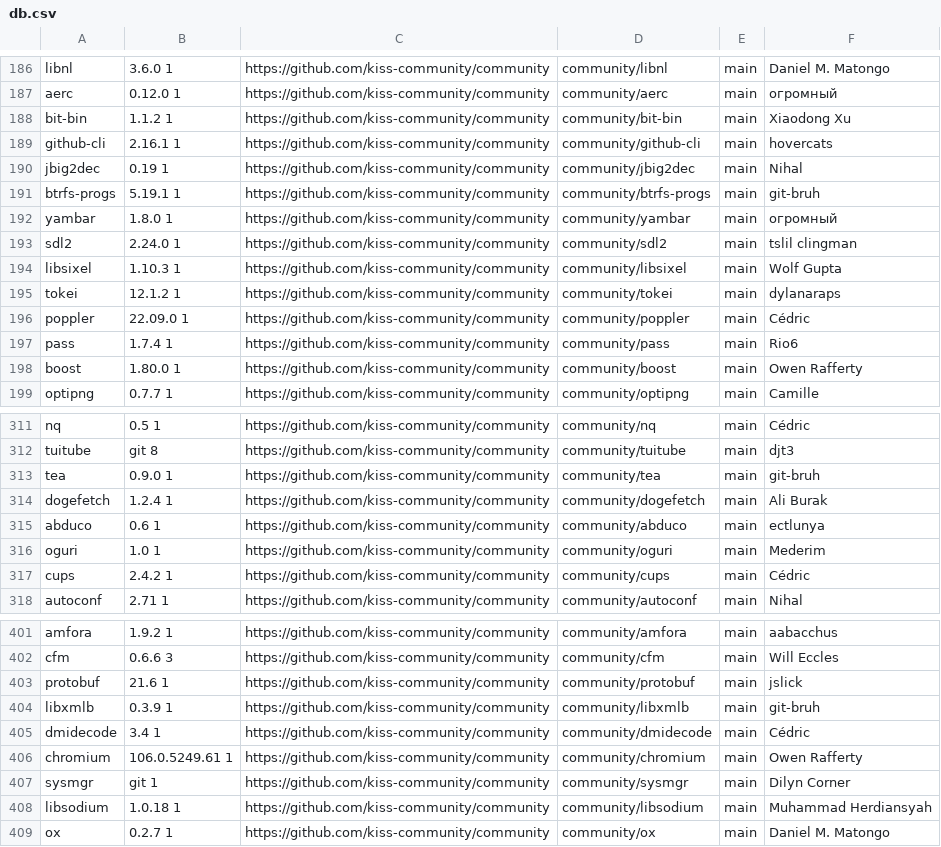
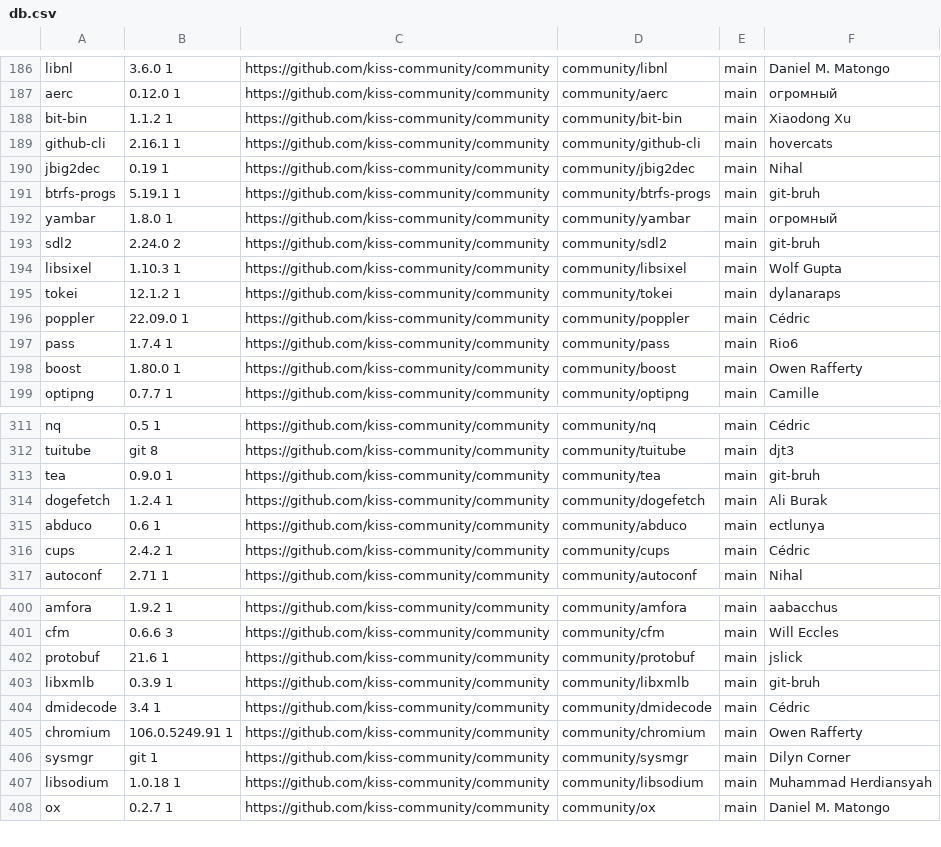
Before and after one commit to jedahan/kiss-find, a CSV file: db.csv, drawn as a sheet; only a part is shown, gaps mark what is left out.

Commit message:
Deploying to github-pages from @ jedahan/kiss-find@3086d0214fa5b9c3d1a2b1b5bbba985af28d2fc7 🚀

```diff
--- a/db.csv
+++ b/db.csv
@@ -192,3 +192,3 @@ btrfs-progs,5.19.1 1,https://github.com/kiss-community/community,community/btrfs
 yambar,1.8.0 1,https://github.com/kiss-community/community,community/yambar,main,"огромный"," "
-sdl2,2.24.0 1,https://github.com/kiss-community/community,community/sdl2,main,"tslil clingman"," "
+sdl2,2.24.0 2,https://github.com/kiss-community/community,community/sdl2,main,"git-bruh"," "
 libsixel,1.10.3 1,https://github.com/kiss-community/community,community/libsixel,main,"Wolf Gupta"," "
@@ -315,3 +315,2 @@ dogefetch,1.2.4 1,https://github.com/kiss-community/community,community/dogefetc
 abduco,0.6 1,https://github.com/kiss-community/community,community/abduco,main,"ectlunya"," "
-oguri,1.0 1,https://github.com/kiss-community/community,community/oguri,main,"Mederim"," "
 cups,2.4.2 1 ,https://github.com/kiss-community/community,community/cups,main,"Cédric"," "
@@ -405,3 +404,3 @@ libxmlb,0.3.9 1,https://github.com/kiss-community/community,community/libxmlb,ma
 dmidecode,3.4 1 ,https://github.com/kiss-community/community,community/dmidecode,main,"Cédric"," "
-chromium,106.0.5249.61 1,https://github.com/kiss-community/community,community/chromium,main,"Owen Rafferty"," "
+chromium,106.0.5249.91 1,https://github.com/kiss-community/community,community/chromium,main,"Owen Rafferty"," "
 sysmgr,git 1,https://github.com/kiss-community/community,community/sysmgr,main,"Dilyn Corner"," "
```
Also changed, not shown: 1 other file.
